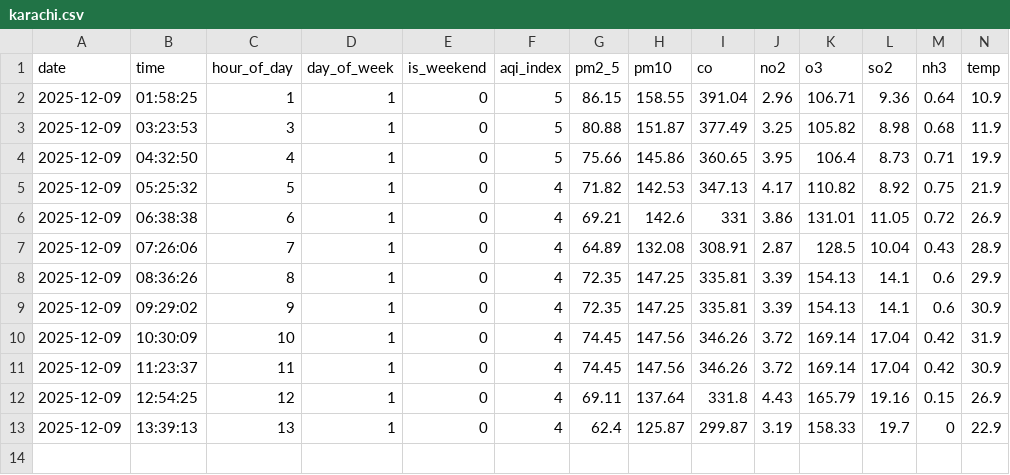
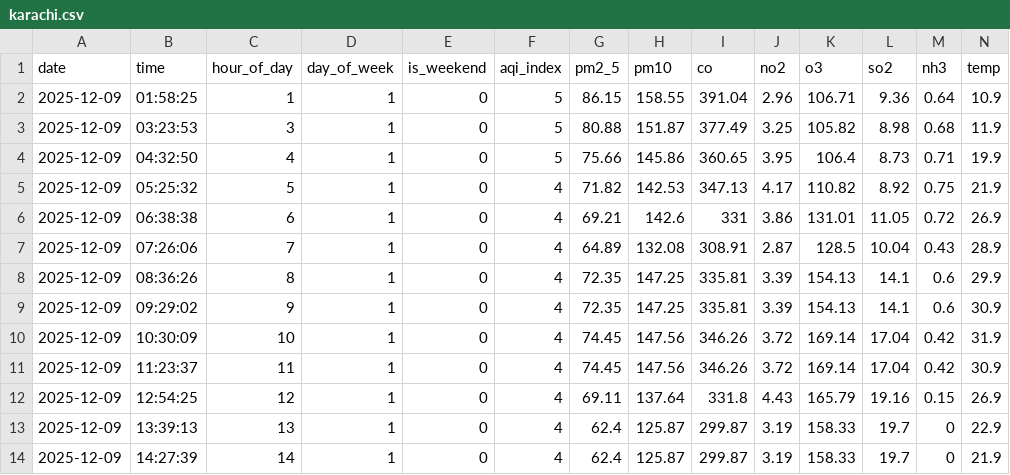
Before and after one commit to rimshasohai/your-repo, a CSV file: data/2025-12-09/karachi.csv, drawn as a sheet; only a part is shown; rows hold the shown columns only; the diff names each change by its address in the sheet, - before the commit and + after, or states it on an @@ line.

```diff
--- a/data/2025-12-09/karachi.csv
+++ b/data/2025-12-09/karachi.csv
+row 14: 2025-12-09 | 14:27:39 | 14 | 1 | 0 | 4 | 62.4 | 125.87 | 299.87 | 3.19 | 158.33 | 19.7 | 0 | 21.9
```
Also changed, not shown: 1 other file.
